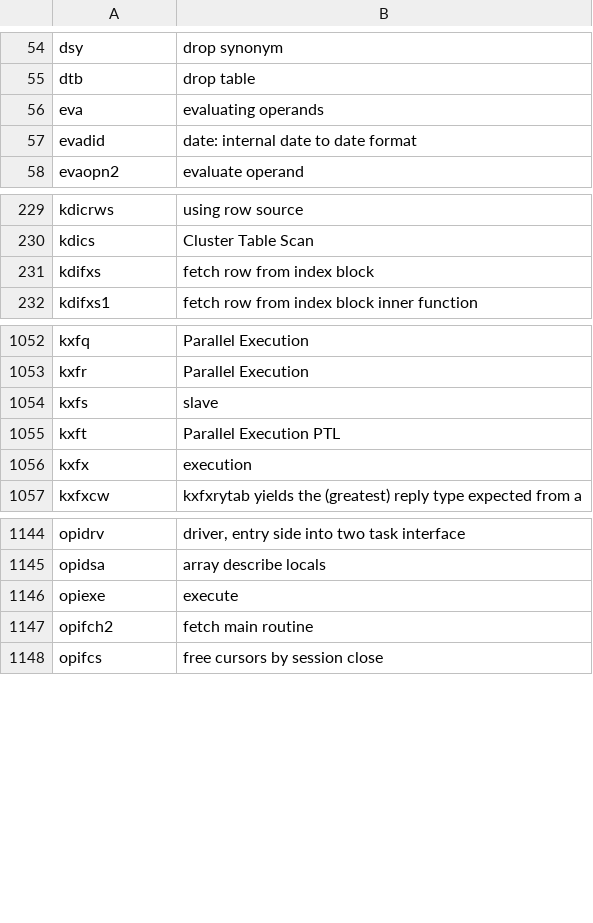
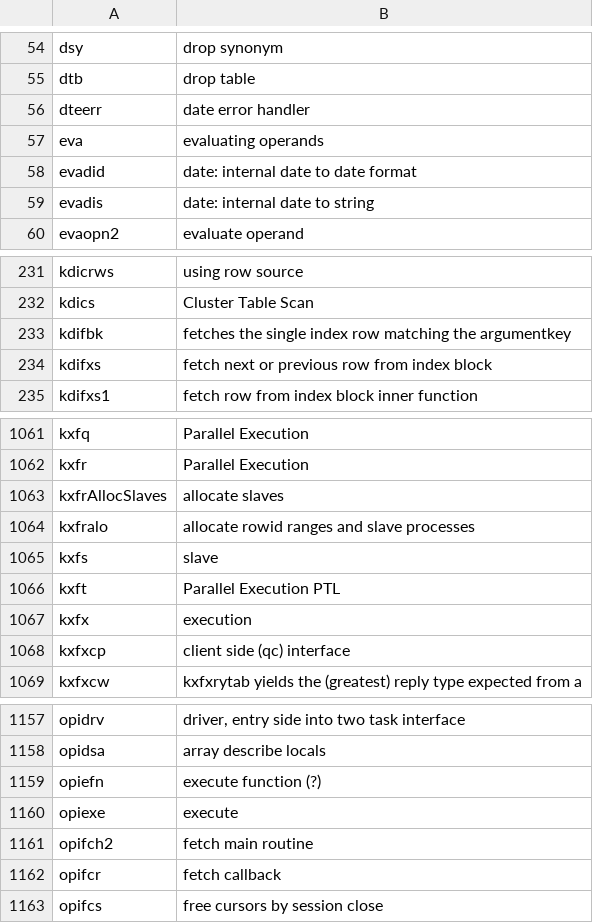
Before and after one commit to skoehler-soocs/ora_db_func_anno, a CSV file: functions.csv, drawn as a sheet; only a part is shown, gaps mark what is left out; the diff covers the shown part only.

Commit message:
multiple functions added

```diff
--- a/functions.csv
+++ b/functions.csv
@@ -55,4 +55,6 @@ dsy|drop synonym
 dtb|drop table
+dteerr|date error handler
 eva|evaluating operands
 evadid|date: internal date to date format
+evadis|date: internal date to string
 evaopn2|evaluate operand
@@ -230,3 +232,4 @@ kdicrws|using row source
 kdics|Cluster Table Scan
-kdifxs|fetch row from index block
+kdifbk|fetches the single index row matching the argumentkey
+kdifxs|fetch next or previous row from index block
 kdifxs1|fetch row from index block inner function
@@ -1053,2 +1062,4 @@ kxfq|Parallel Execution
 kxfr|Parallel Execution
+kxfrAllocSlaves|allocate slaves
+kxfralo|allocate rowid ranges and slave processes
 kxfs|slave
@@ -1056,2 +1067,3 @@ kxft|Parallel Execution PTL
 kxfx|execution
+kxfxcp|client side (qc) interface
 kxfxcw|kxfxrytab yields the (greatest) reply type expected from a
@@ -1145,4 +1158,6 @@ opidrv|driver, entry side into two task interface
 opidsa|array describe locals
+opiefn|execute function (?)
 opiexe|execute
 opifch2|fetch main routine
+opifcr|fetch callback
 opifcs|free cursors by session close
```
Also changed, not shown: 8 added rows and 4 edited cells elsewhere in this file.
